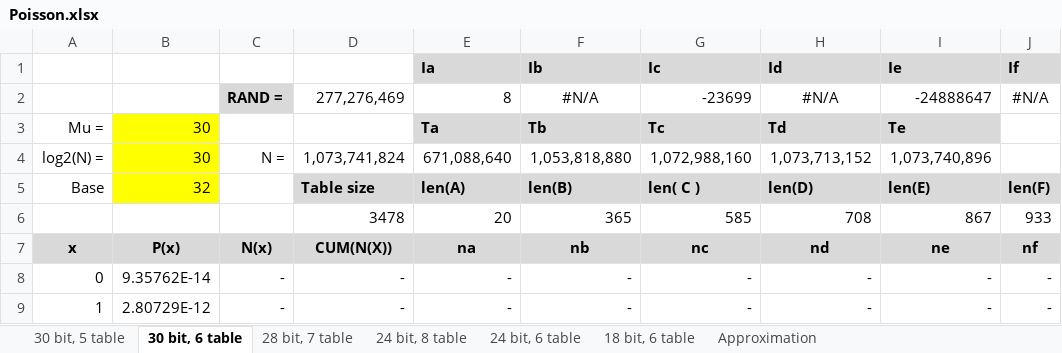
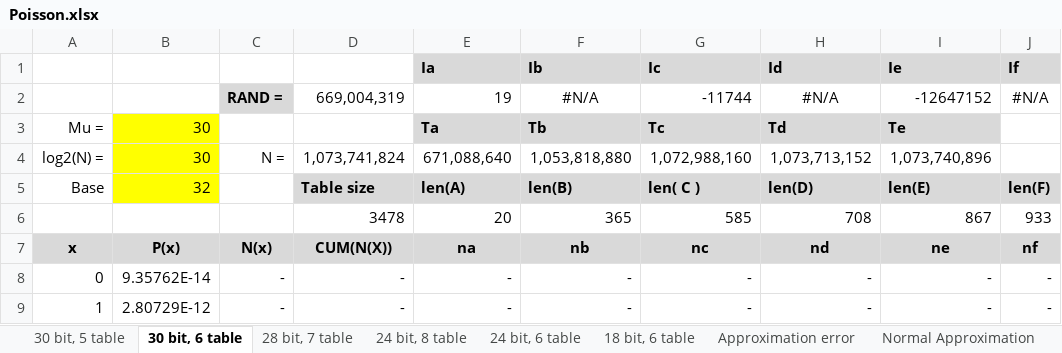
Before and after one commit to henrychoi/realtime, an Excel workbook: FPGA/pois/doc/Poisson.xlsx, sheet 30 bit, 6 table, drawn as a sheet; only a part is shown; values as stored, in another font and other column widths than the file's, no borders; conditional formats not drawn; the diff names each change by its address in the sheet, - before the commit and + after, or states it on an @@ line.

```diff
--- a/FPGA/pois/doc/Poisson.xlsx (sheet 30 bit, 6 table)
+++ b/FPGA/pois/doc/Poisson.xlsx (sheet 30 bit, 6 table)
-sheet tab: Approximation
+sheet tab: Normal Approximation
+sheet tab: Approximation error
-D2: 277,276,469
+D2: 669,004,319
-E2: 8
+E2: 19
-G2: -23699
+G2: -11744
-I2: -24888647
+I2: -12647152
```
Also changed, not shown: sheet 28 bit, 7 table, sheet 18 bit, 6 table, sheet 30 bit, 5 table, sheet 24 bit, 8 table, sheet 24 bit, 6 table, other sheet tabs, charts or pictures.
